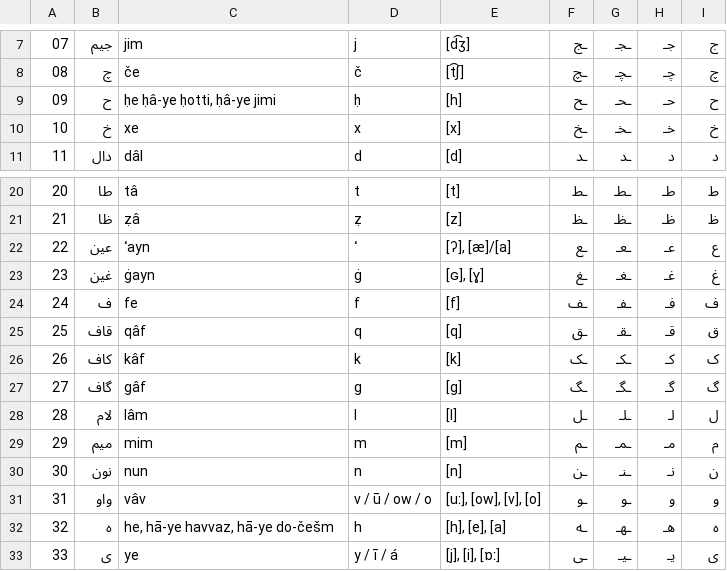
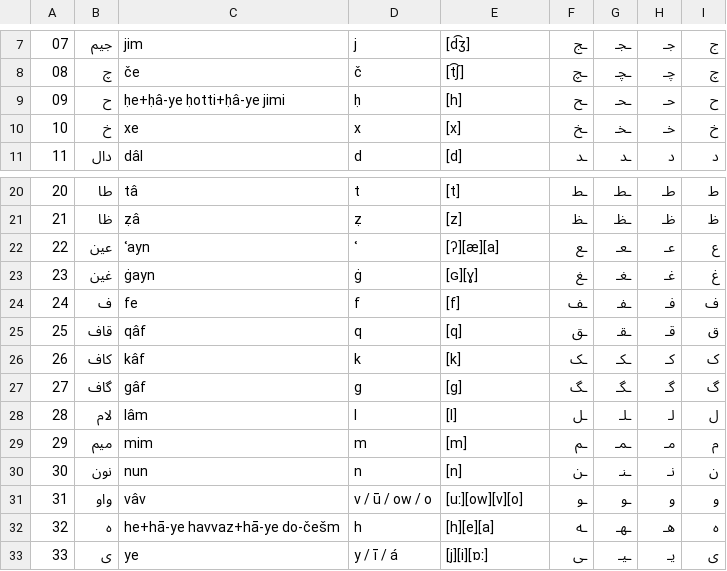
Before and after one commit to kraasch/my-files_srs-decks, a CSV file: data/languages_farsi_alphabet.csv, drawn as a sheet; only a part is shown, gaps mark what is left out.

Commit message:
Update deck.

```diff
--- a/data/languages_farsi_alphabet.csv
+++ b/data/languages_farsi_alphabet.csv
@@ -8,3 +8,3 @@
 08,چ ,če ,č ,[t͡ʃ] ,ـچ ,ـچـ ,چـ ,چ
-09,ح ,"ḥe ḥâ-ye ḥotti, ḥâ-ye jimi",ḥ ,[h] ,ـح ,ـحـ ,حـ ,ح
+09,ح ,ḥe+ḥâ-ye ḥotti+ḥâ-ye jimi,ḥ ,[h] ,ـح ,ـحـ ,حـ ,ح
 10,خ ,xe ,x ,[x] ,ـخ ,ـخـ ,خـ ,خ
@@ -21,4 +21,4 @@
 21,ظا ,ẓâ ,ẓ ,[z] ,ـظ ,ـظـ ,ظـ ,ظ
-22,عین ,ʿayn ,ʿ ,"[ʔ], [æ]/[a] ",ـع ,ـعـ ,عـ ,ع
-23,غین ,ġayn ,ġ ,"[ɢ], [ɣ] ",ـغ ,ـغـ ,غـ ,غ
+22,عین ,ʿayn ,ʿ ,[ʔ][æ][a],ـع ,ـعـ ,عـ ,ع
+23,غین ,ġayn ,ġ ,[ɢ][ɣ],ـغ ,ـغـ ,غـ ,غ
 24,ف ,fe ,f ,[f] ,ـف ,ـفـ ,فـ ,ف
@@ -30,4 +30,4 @@
 30,نون ,nun ,n ,[n] ,ـن ,ـنـ ,نـ ,ن
-31,واو ,vâv,v / ū / ow / o ,"[uː], [ow], [v], [o]",ـو ,ـو ,و ,و
-32,ه ,"he, hā-ye havvaz, hā-ye do-češm",h ,"[h], [e], [a]",ـه ,ـهـ ,هـ ,ه
-33,ی ,ye ,y / ī / á,"[j], [i], [ɒː] ",ـی ,ـیـ ,یـ ,ی
+31,واو ,vâv,v / ū / ow / o ,[uː][ow][v][o],ـو ,ـو ,و ,و
+32,ه ,he+hā-ye havvaz+hā-ye do-češm,h ,[h][e][a],ـه ,ـهـ ,هـ ,ه
+33,ی ,ye ,y / ī / á,[j][i][ɒː],ـی ,ـیـ ,یـ ,ی
```
